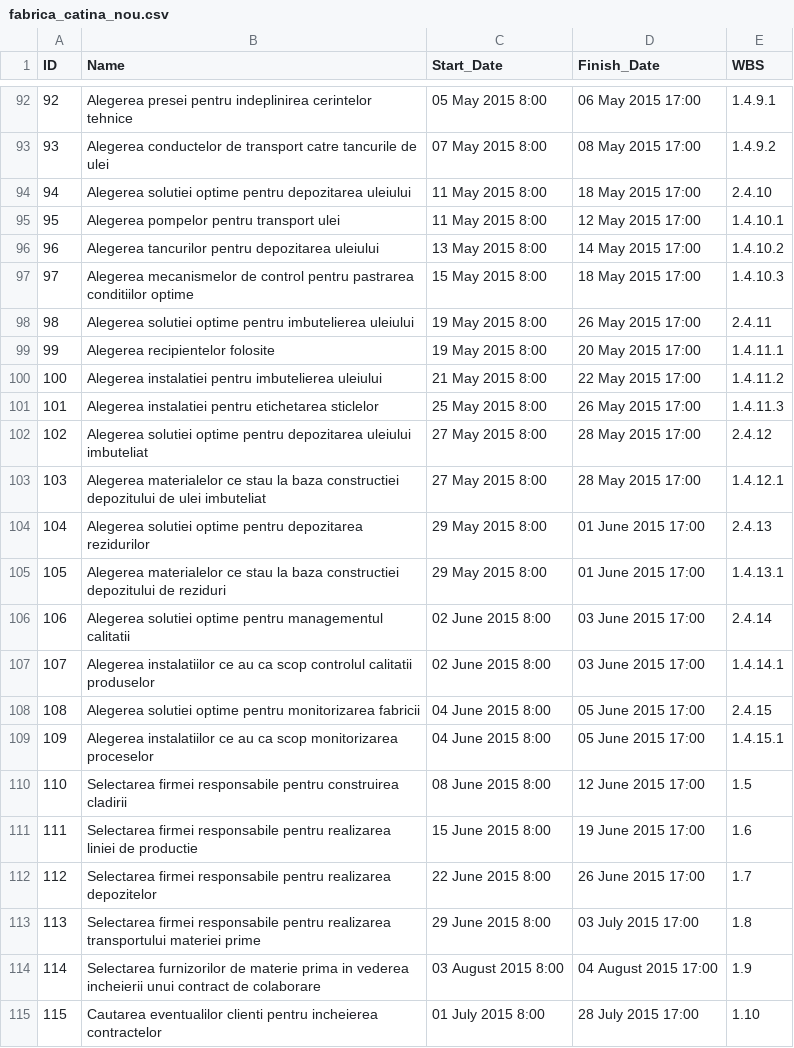
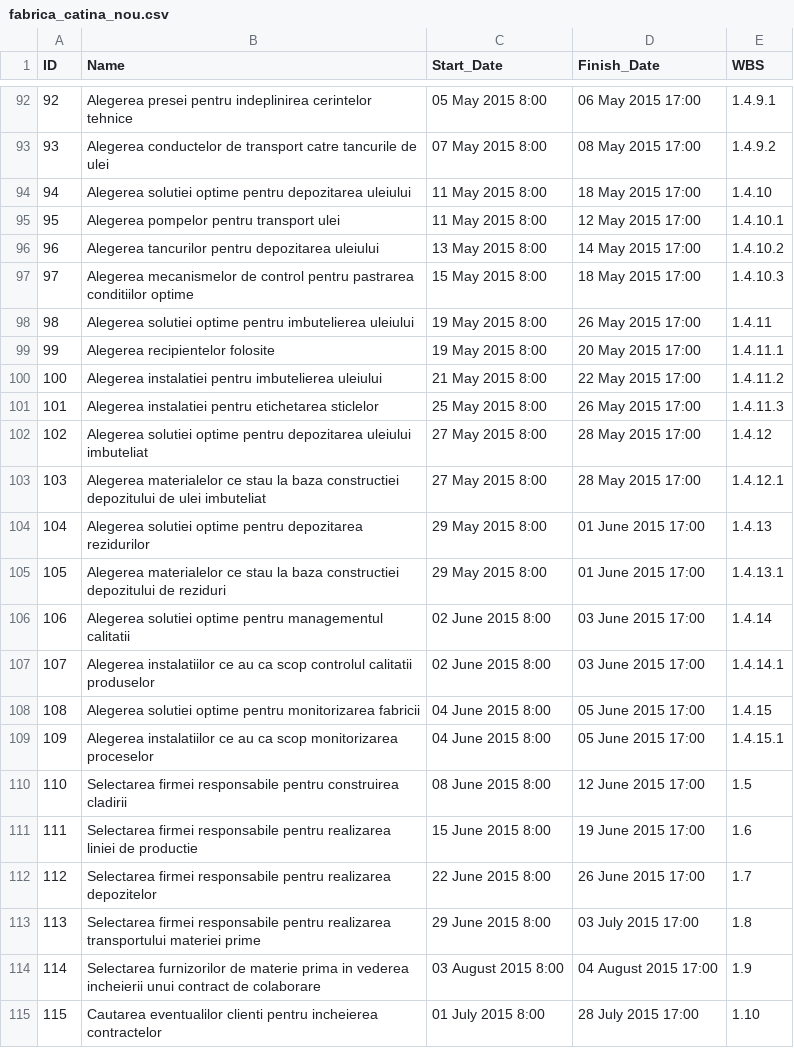
Before and after one commit to cody92/mp-csv, a CSV file: data/fabrica_catina_nou.csv, drawn as a sheet; only a part is shown, gaps mark what is left out; the diff covers the shown part only.

```diff
--- a/data/fabrica_catina_nou.csv
+++ b/data/fabrica_catina_nou.csv
@@ -93,3 +93,3 @@ ID,Name,Start_Date,Finish_Date,WBS
 93,Alegerea conductelor de transport catre tancurile de ulei,07 May 2015 8:00,08 May 2015 17:00,1.4.9.2
-94,Alegerea solutiei optime pentru depozitarea uleiului,11 May 2015 8:00,18 May 2015 17:00,2.4.10
+94,Alegerea solutiei optime pentru depozitarea uleiului,11 May 2015 8:00,18 May 2015 17:00,1.4.10
 95,Alegerea pompelor pentru transport ulei,11 May 2015 8:00,12 May 2015 17:00,1.4.10.1
@@ -97,3 +97,3 @@ ID,Name,Start_Date,Finish_Date,WBS
 97,Alegerea mecanismelor de control pentru pastrarea conditiilor optime,15 May 2015 8:00,18 May 2015 17:00,1.4.10.3
-98,Alegerea solutiei optime pentru imbutelierea uleiului,19 May 2015 8:00,26 May 2015 17:00,2.4.11
+98,Alegerea solutiei optime pentru imbutelierea uleiului,19 May 2015 8:00,26 May 2015 17:00,1.4.11
 99,Alegerea recipientelor folosite,19 May 2015 8:00,20 May 2015 17:00,1.4.11.1
@@ -101,9 +101,9 @@ ID,Name,Start_Date,Finish_Date,WBS
 101,Alegerea instalatiei pentru etichetarea sticlelor,25 May 2015 8:00,26 May 2015 17:00,1.4.11.3
-102,Alegerea solutiei optime pentru depozitarea uleiului imbuteliat,27 May 2015 8:00,28 May 2015 17:00,2.4.12
+102,Alegerea solutiei optime pentru depozitarea uleiului imbuteliat,27 May 2015 8:00,28 May 2015 17:00,1.4.12
 103,Alegerea materialelor ce stau la baza constructiei depozitului de ulei imbuteliat,27 May 2015 8:00,28 May 2015 17:00,1.4.12.1
-104,Alegerea solutiei optime pentru depozitarea rezidurilor,29 May 2015 8:00,01 June 2015 17:00,2.4.13
+104,Alegerea solutiei optime pentru depozitarea rezidurilor,29 May 2015 8:00,01 June 2015 17:00,1.4.13
 105,Alegerea materialelor ce stau la baza constructiei depozitului de reziduri,29 May 2015 8:00,01 June 2015 17:00,1.4.13.1
-106,Alegerea solutiei optime pentru managementul calitatii,02 June 2015 8:00,03 June 2015 17:00,2.4.14
+106,Alegerea solutiei optime pentru managementul calitatii,02 June 2015 8:00,03 June 2015 17:00,1.4.14
 107,Alegerea instalatiilor ce au ca scop controlul calitatii produselor,02 June 2015 8:00,03 June 2015 17:00,1.4.14.1
-108,Alegerea solutiei optime pentru monitorizarea fabricii,04 June 2015 8:00,05 June 2015 17:00,2.4.15
+108,Alegerea solutiei optime pentru monitorizarea fabricii,04 June 2015 8:00,05 June 2015 17:00,1.4.15
 109,Alegerea instalatiilor ce au ca scop monitorizarea proceselor,04 June 2015 8:00,05 June 2015 17:00,1.4.15.1
```
Also changed, not shown: 7 edited cells elsewhere in this file, 3 other files.
